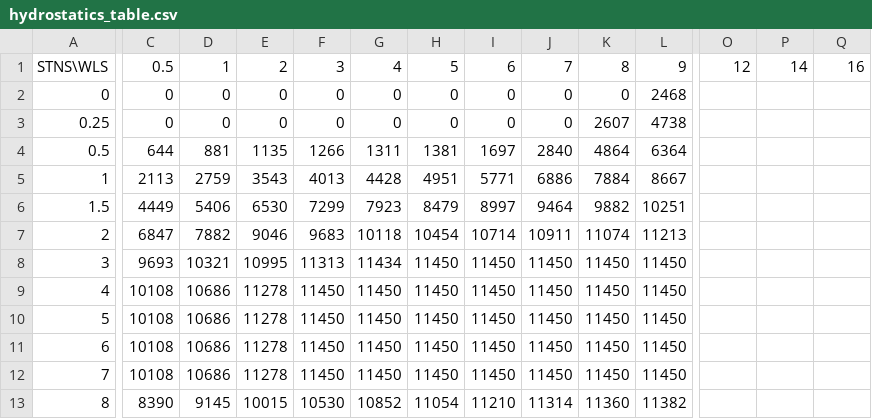
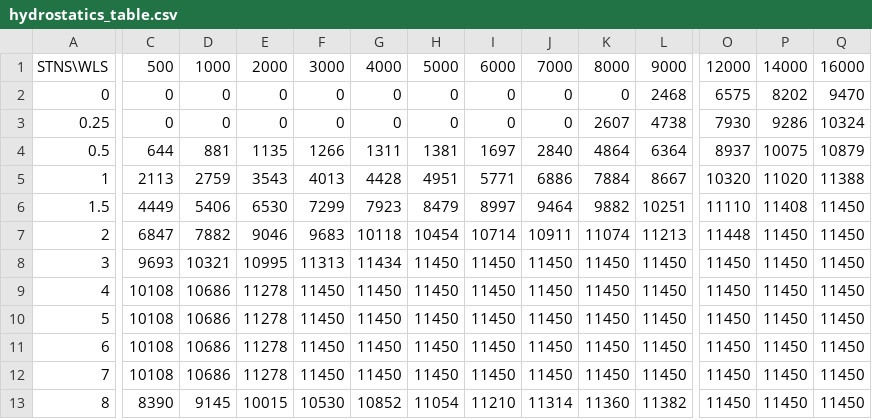
Before and after one commit to rushyam/ship, a CSV file: hydrostatics_table.csv, drawn as a sheet; only a part is shown, gaps mark what is left out; the diff covers the shown part only; the diff names each change by its address in the sheet, - before the commit and + after, or states it on an @@ line.

```diff
--- a/hydrostatics_table.csv
+++ b/hydrostatics_table.csv
-C1: 0.5
+C1: 500
-D1: 1
+D1: 1000
-E1: 2
+E1: 2000
-F1: 3
+F1: 3000
-G1: 4
+G1: 4000
-H1: 5
+H1: 5000
-I1: 6
+I1: 6000
-J1: 7
+J1: 7000
-K1: 8
+K1: 8000
-L1: 9
+L1: 9000
-O1: 12
+O1: 12000
-P1: 14
+P1: 14000
-Q1: 16
+Q1: 16000
-O2: (empty)
+O2: 6575
-P2: (empty)
+P2: 8202
-Q2: (empty)
+Q2: 9470
-O3: (empty)
+O3: 7930
-P3: (empty)
+P3: 9286
-Q3: (empty)
+Q3: 10324
-O4: (empty)
+O4: 8937
-P4: (empty)
+P4: 10075
-Q4: (empty)
+Q4: 10879
-O5: (empty)
+O5: 10320
-P5: (empty)
+P5: 11020
-Q5: (empty)
+Q5: 11388
-O6: (empty)
+O6: 11110
-P6: (empty)
+P6: 11408
-Q6:Q13: (empty)
+Q6:Q13: 11450
-O7: (empty)
+O7: 11448
-P7:P13: (empty)
+P7:P13: 11450
-O8:O13: (empty)
+O8:O13: 11450
```
Also changed, not shown: 17 edited cells elsewhere in this file, 1 other file.
